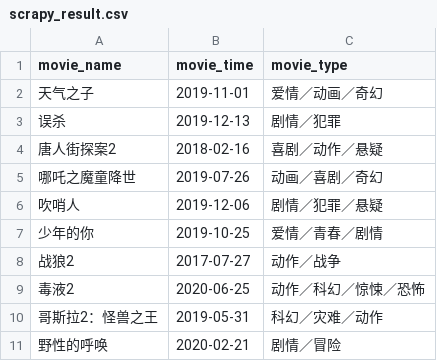
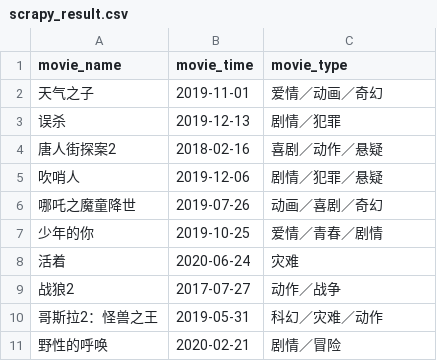
Before and after one commit to ryzzz/Python001-class01, a CSV file: week02/scrapy_project/scrapy_project/scrapy_result.csv, drawn as a sheet.

Commit message:
update csv.

```diff
--- a/week02/scrapy_project/scrapy_project/scrapy_result.csv
+++ b/week02/scrapy_project/scrapy_project/scrapy_result.csv
@@ -4,7 +4,7 @@ movie_name,movie_time,movie_type
 唐人街探案2,2018-02-16,喜剧／动作／悬疑
+吹哨人,2019-12-06,剧情／犯罪／悬疑
 哪吒之魔童降世,2019-07-26,动画／喜剧／奇幻
-吹哨人,2019-12-06,剧情／犯罪／悬疑
 少年的你,2019-10-25,爱情／青春／剧情
+活着,2020-06-24,灾难
 战狼2,2017-07-27,动作／战争
-毒液2,2020-06-25,动作／科幻／惊悚／恐怖
 哥斯拉2：怪兽之王,2019-05-31,科幻／灾难／动作
```
